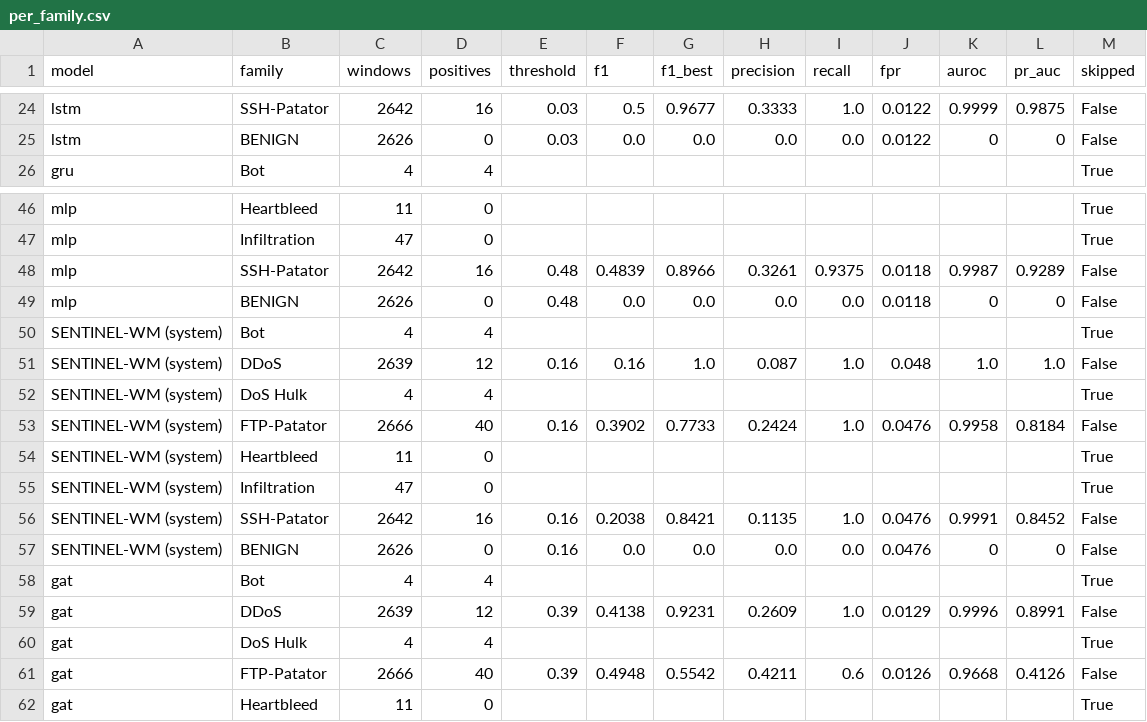
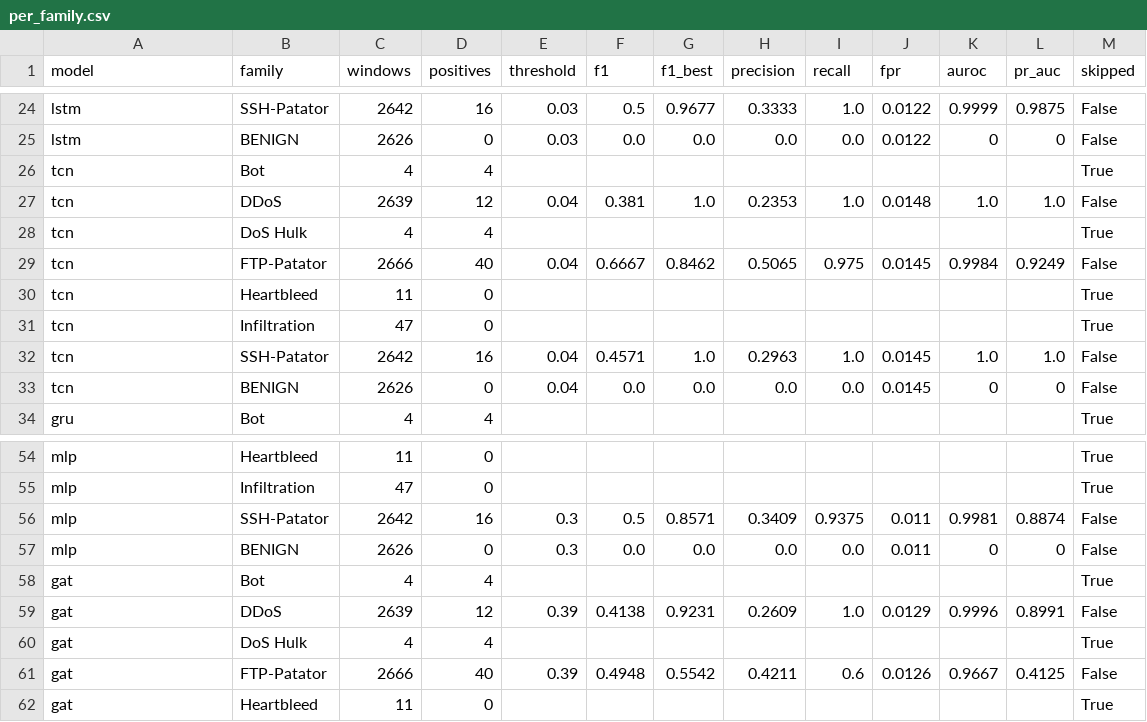
Before and after one commit to rajesh08114/SENTINEL_WM, a CSV file: runs/benchmarks/per_family.csv, drawn as a sheet; only a part is shown, gaps mark what is left out; the diff covers the shown part only.

```diff
--- a/runs/benchmarks/per_family.csv
+++ b/runs/benchmarks/per_family.csv
@@ -25,2 +25,10 @@ lstm,SSH-Patator,2642,16,0.03,0.5,0.9677,0.3333,1.0,0.0122,0.9999,0.9875,False
 lstm,BENIGN,2626,0,0.03,0.0,0.0,0.0,0.0,0.0122,0,0,False
+tcn,Bot,4,4,,,,,,,,,True
+tcn,DDoS,2639,12,0.04,0.381,1.0,0.2353,1.0,0.0148,1.0,1.0,False
+tcn,DoS Hulk,4,4,,,,,,,,,True
+tcn,FTP-Patator,2666,40,0.04,0.6667,0.8462,0.5065,0.975,0.0145,0.9984,0.9249,False
+tcn,Heartbleed,11,0,,,,,,,,,True
+tcn,Infiltration,47,0,,,,,,,,,True
+tcn,SSH-Patator,2642,16,0.04,0.4571,1.0,0.2963,1.0,0.0145,1.0,1.0,False
+tcn,BENIGN,2626,0,0.04,0.0,0.0,0.0,0.0,0.0145,0,0,False
 gru,Bot,4,4,,,,,,,,,True
@@ -47,12 +55,4 @@ mlp,Heartbleed,11,0,,,,,,,,,True
 mlp,Infiltration,47,0,,,,,,,,,True
-mlp,SSH-Patator,2642,16,0.48,0.4839,0.8966,0.3261,0.9375,0.0118,0.9987,0.9289,False
-mlp,BENIGN,2626,0,0.48,0.0,0.0,0.0,0.0,0.0118,0,0,False
-SENTINEL-WM (system),Bot,4,4,,,,,,,,,True
-SENTINEL-WM (system),DDoS,2639,12,0.16,0.16,1.0,0.087,1.0,0.048,1.0,1.0,False
-SENTINEL-WM (system),DoS Hulk,4,4,,,,,,,,,True
-SENTINEL-WM (system),FTP-Patator,2666,40,0.16,0.3902,0.7733,0.2424,1.0,0.0476,0.9958,0.8184,False
-SENTINEL-WM (system),Heartbleed,11,0,,,,,,,,,True
-SENTINEL-WM (system),Infiltration,47,0,,,,,,,,,True
-SENTINEL-WM (system),SSH-Patator,2642,16,0.16,0.2038,0.8421,0.1135,1.0,0.0476,0.9991,0.8452,False
-SENTINEL-WM (system),BENIGN,2626,0,0.16,0.0,0.0,0.0,0.0,0.0476,0,0,False
+mlp,SSH-Patator,2642,16,0.3,0.5,0.8571,0.3409,0.9375,0.011,0.9981,0.8874,False
+mlp,BENIGN,2626,0,0.3,0.0,0.0,0.0,0.0,0.011,0,0,False
 gat,Bot,4,4,,,,,,,,,True
@@ -60,3 +60,3 @@ gat,DDoS,2639,12,0.39,0.4138,0.9231,0.2609,1.0,0.0129,0.9996,0.8991,False
 gat,DoS Hulk,4,4,,,,,,,,,True
-gat,FTP-Patator,2666,40,0.39,0.4948,0.5542,0.4211,0.6,0.0126,0.9668,0.4126,False
+gat,FTP-Patator,2666,40,0.39,0.4948,0.5542,0.4211,0.6,0.0126,0.9667,0.4125,False
 gat,Heartbleed,11,0,,,,,,,,,True
```
Also changed, not shown: 1 added row, 1 removed row and 51 edited cells elsewhere in this file, runs/benchmarks/benchmark_full.csv, runs/benchmarks/leadtime.csv, 20 other files.
